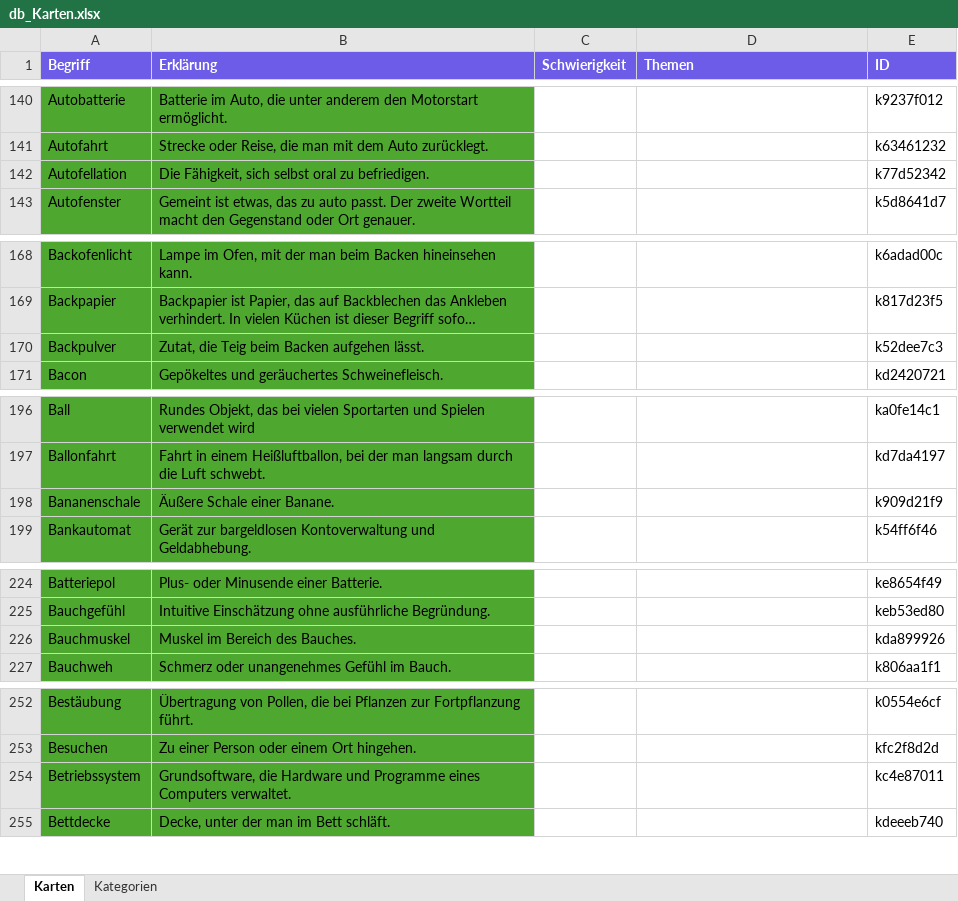
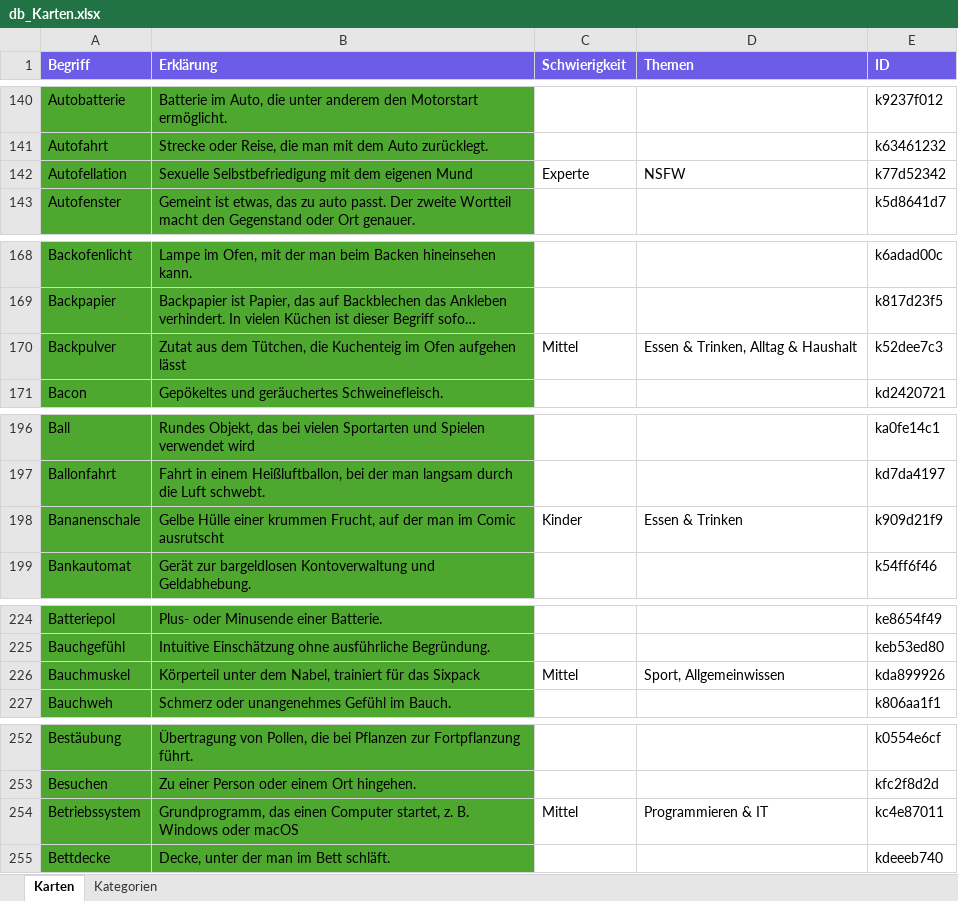
Before and after one commit to he1nzharald-tu/TimesUp, an Excel workbook: data/db_Karten.xlsx, sheet Karten, drawn as a sheet; only a part is shown, gaps mark what is left out; long unchanged cells end in …; values as stored, in another font and other column widths than the file's, no borders; conditional formats not drawn; the diff covers the shown part only; the diff names each change by its address in the sheet, - before the commit and + after, or states it on an @@ line.

```diff
--- a/data/db_Karten.xlsx (sheet Karten)
+++ b/data/db_Karten.xlsx (sheet Karten)
-B142 (Erklärung): Die Fähigkeit, sich selbst oral zu befriedigen.
+B142 (Erklärung): Sexuelle Selbstbefriedigung mit dem eigenen Mund
-C142 (Schwierigkeit): (empty)
+C142 (Schwierigkeit): Experte
-D142 (Themen): (empty)
+D142 (Themen): NSFW
-B170 (Erklärung): Zutat, die Teig beim Backen aufgehen lässt.
+B170 (Erklärung): Zutat aus dem Tütchen, die Kuchenteig im Ofen aufgehen lässt
-C170 (Schwierigkeit): (empty)
+C170 (Schwierigkeit): Mittel
-D170 (Themen): (empty)
+D170 (Themen): Essen & Trinken, Alltag & Haushalt
-B198 (Erklärung): Äußere Schale einer Banane.
+B198 (Erklärung): Gelbe Hülle einer krummen Frucht, auf der man im Comic ausrutscht
-C198 (Schwierigkeit): (empty)
+C198 (Schwierigkeit): Kinder
-D198 (Themen): (empty)
+D198 (Themen): Essen & Trinken
-B226 (Erklärung): Muskel im Bereich des Bauches.
+B226 (Erklärung): Körperteil unter dem Nabel, trainiert für das Sixpack
-C226 (Schwierigkeit): (empty)
+C226 (Schwierigkeit): Mittel
-D226 (Themen): (empty)
+D226 (Themen): Sport, Allgemeinwissen
-B254 (Erklärung): Grundsoftware, die Hardware und Programme eines Computers verwaltet.
+B254 (Erklärung): Grundprogramm, das einen Computer startet, z. B. Windows oder macOS
-C254 (Schwierigkeit): (empty)
+C254 (Schwierigkeit): Mittel
-D254 (Themen): (empty)
+D254 (Themen): Programmieren & IT
```
Also changed, not shown: 285 edited cells elsewhere in this sheet, sheet Kategorien, 2 other files.
